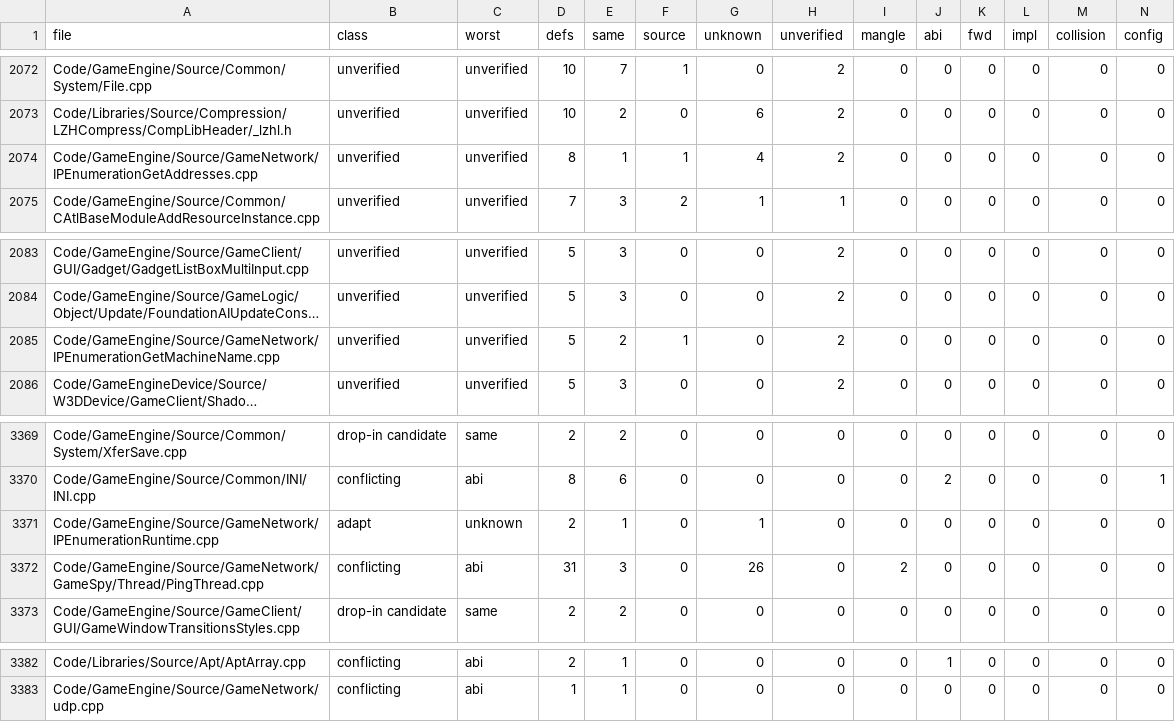
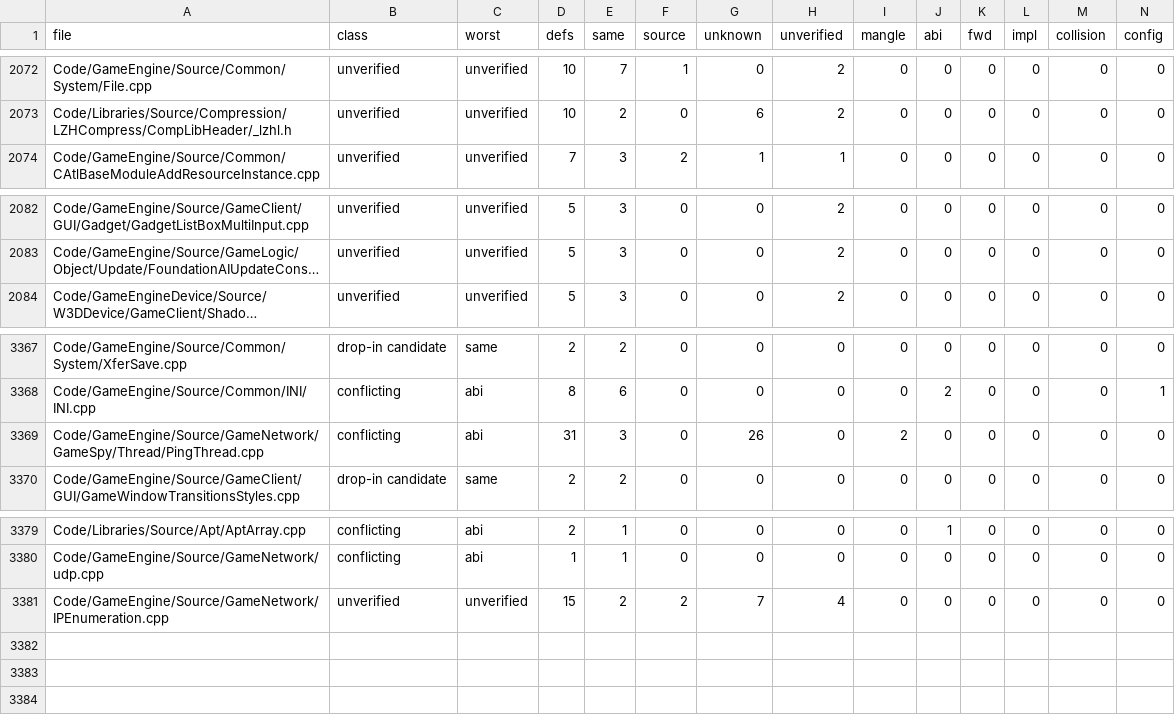
Before and after one commit to Alitryel/Open-BFME-2, a TSV file: reverse/ms_header_queue.tsv, drawn as a sheet; only a part is shown, gaps mark what is left out; long unchanged cells end in …; removed rows and columns are numbered as before the commit, all else as after; rows hold the shown columns only; the diff names each change by its address in the sheet, - before the commit and + after, or states it on an @@ line.

Commit message:
Merge 3 files into IPEnumeration.cpp (7 rows, tu_map approved TU, retail order)

```diff
--- a/reverse/ms_header_queue.tsv
+++ b/reverse/ms_header_queue.tsv
-row 2074: Code/GameEngine/Source/GameNetwork/IPEnumerationGetAddresses.cpp | unverified | unverified | 8 | 1 | 1 | 4 | 2 | 0 | 0 | 0 | 0 | 0 | 0
-row 2085: Code/GameEngine/Source/GameNetwork/IPEnumerationGetMachineName.cpp | unverified | unverified | 5 | 2 | 1 | 0 | 2 | 0 | 0 | 0 | 0 | 0 | 0
-row 3371: Code/GameEngine/Source/GameNetwork/IPEnumerationRuntime.cpp | adapt | unknown | 2 | 1 | 0 | 1 | 0 | 0 | 0 | 0 | 0 | 0 | 0
+row 3381: Code/GameEngine/Source/GameNetwork/IPEnumeration.cpp | unverified | unverified | 15 | 2 | 2 | 7 | 4 | 0 | 0 | 0 | 0 | 0 | 0
```
Also changed, not shown: 6 other files.
